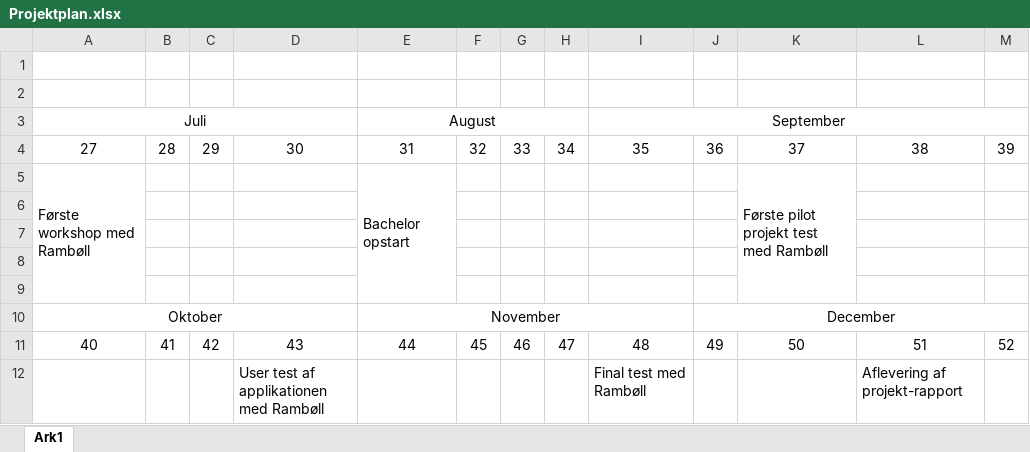
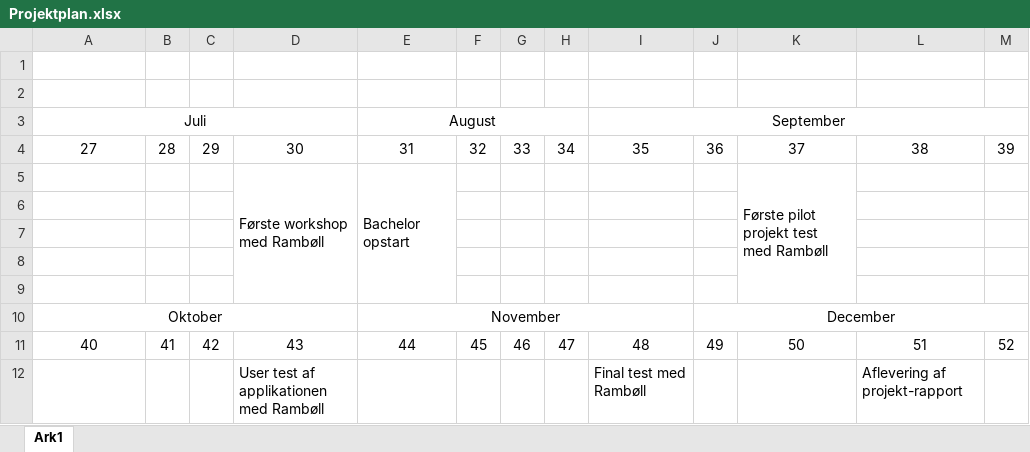
Before and after one commit to Msknudsen/Bachelor-Rapport, an Excel workbook: Forprojekt/Projektplan.xlsx, sheet Ark1, drawn as a sheet; values as stored, in another font and other column widths than the file's, no borders; the diff names each change by its address in the sheet, - before the commit and + after, or states it on an @@ line.

Commit message:
Forprojekt Done

```diff
--- a/Forprojekt/Projektplan.xlsx (sheet Ark1)
+++ b/Forprojekt/Projektplan.xlsx (sheet Ark1)
-A5: Første workshop med Rambøll
+A5: (empty)
-A5:A9 merged
-D5: (empty)
+D5: Første workshop med Rambøll
+D5:D9 merged
```
Also changed, not shown: 4 other files.
